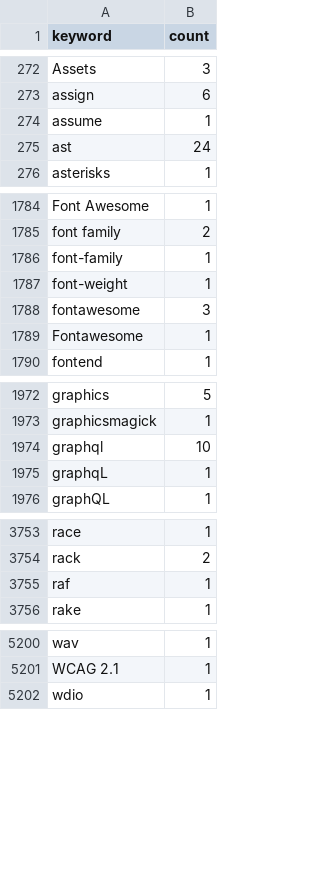
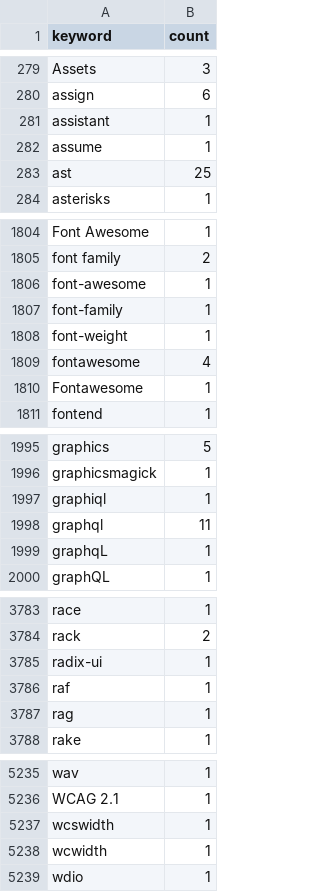
Before and after one commit to streetsidesoftware/cspell-dicts, a CSV file: dictionaries/npm/src/npm/.npm-keywords.csv, drawn as a sheet; only a part is shown, gaps mark what is left out; the diff covers the shown part only.

```diff
--- a/dictionaries/npm/src/npm/.npm-keywords.csv
+++ b/dictionaries/npm/src/npm/.npm-keywords.csv
@@ -273,4 +280,5 @@ Assets,3
 assign,6
+assistant,1
 assume,1
-ast,24
+ast,25
 asterisks,1
@@ -1785,5 +1805,6 @@ Font Awesome,1
 font family,2
+font-awesome,1
 font-family,1
 font-weight,1
-fontawesome,3
+fontawesome,4
 Fontawesome,1
@@ -1973,3 +1996,4 @@ graphics,5
 graphicsmagick,1
-graphql,10
+graphiql,1
+graphql,11
 graphqL,1
@@ -3754,3 +3784,5 @@ race,1
 rack,2
+radix-ui,1
 raf,1
+rag,1
 rake,1
@@ -5201,2 +5236,4 @@ wav,1
 WCAG 2.1,1
+wcswidth,1
+wcwidth,1
 wdio,1
```
Also changed, not shown: 31 added rows, 1 removed row and 47 edited cells elsewhere in this file, dictionaries/npm/src/npm/.npm-package-ref-counts.csv, 3 other files.
